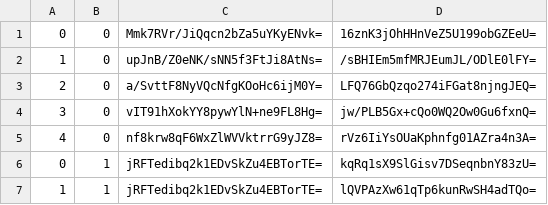
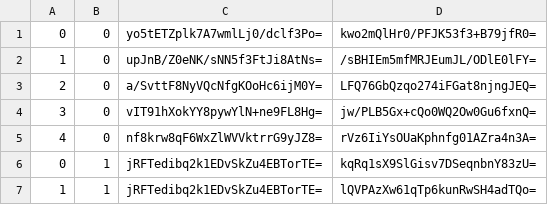
Before and after one commit to piperdeck/Fungi-Maps, a CSV file: Overworld/tiles/zoom.-2/metadata/k.0.0.csv, drawn as a sheet; only a part is shown.

```diff
--- a/Overworld/tiles/zoom.-2/metadata/k.0.0.csv
+++ b/Overworld/tiles/zoom.-2/metadata/k.0.0.csv
@@ -1,2 +1,2 @@
-0,0,Mmk7RVr/JiQqcn2bZa5uYKyENvk=,16znK3jOhHHnVeZ5U199obGZEeU=
+0,0,yo5tETZplk7A7wmlLj0/dclf3Po=,kwo2mQlHr0/PFJK53f3+B79jfR0=
 1,0,upJnB/Z0eNK/sNN5f3FtJi8AtNs=,/sBHIEm5mfMRJEumJL/ODlE0lFY=
```
Also changed, not shown: Overworld/tiles/zoom.-1/metadata/k.0.-1.csv, Overworld/tiles/zoom.-1/metadata/k.0.0.csv, 20 other files.
